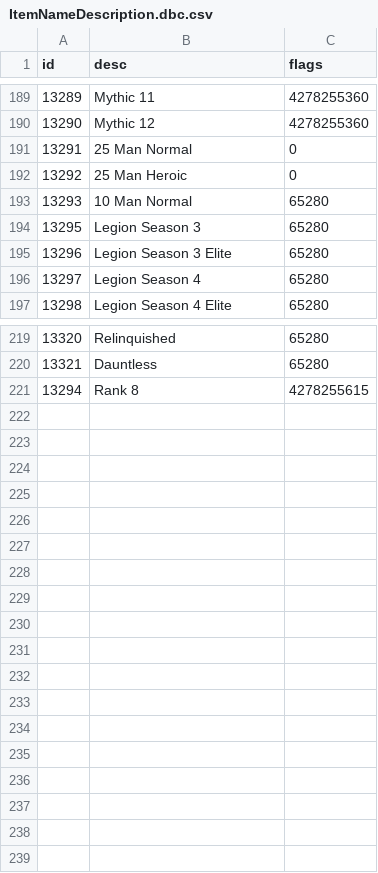
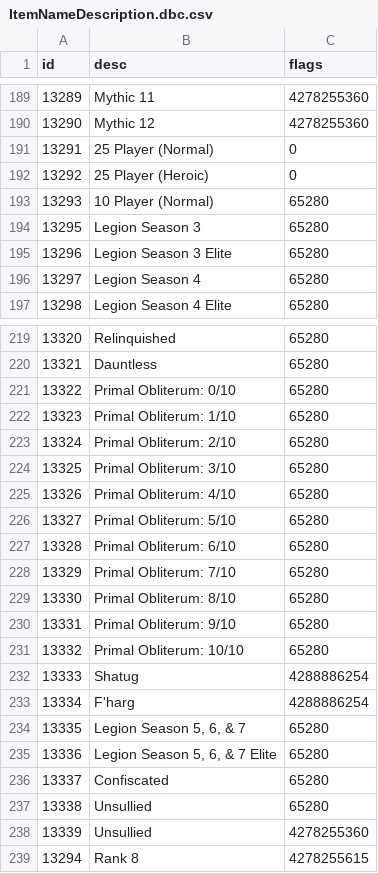
Before and after one commit to ShadowCraft/shadowcraft-ui-react, a CSV file: shadowcraft_ui/external_data/ItemNameDescription.dbc.csv, drawn as a sheet; only a part is shown, gaps mark what is left out.

```diff
--- a/shadowcraft_ui/external_data/ItemNameDescription.dbc.csv
+++ b/shadowcraft_ui/external_data/ItemNameDescription.dbc.csv
@@ -190,5 +190,5 @@ id,desc,flags
 13290,"Mythic 12",4278255360
-13291,"25 Man Normal",0
-13292,"25 Man Heroic",0
-13293,"10 Man Normal",65280
+13291,"25 Player (Normal)",0
+13292,"25 Player (Heroic)",0
+13293,"10 Player (Normal)",65280
 13295,"Legion Season 3",65280
@@ -220,2 +220,20 @@ id,desc,flags
 13321,"Dauntless",65280
+13322,"Primal Obliterum: 0/10",65280
+13323,"Primal Obliterum: 1/10",65280
+13324,"Primal Obliterum: 2/10",65280
+13325,"Primal Obliterum: 3/10",65280
+13326,"Primal Obliterum: 4/10",65280
+13327,"Primal Obliterum: 5/10",65280
+13328,"Primal Obliterum: 6/10",65280
+13329,"Primal Obliterum: 7/10",65280
+13330,"Primal Obliterum: 8/10",65280
+13331,"Primal Obliterum: 9/10",65280
+13332,"Primal Obliterum: 10/10",65280
+13333,"Shatug",4288886254
+13334,"F'harg",4288886254
+13335,"Legion Season 5, 6, & 7",65280
+13336,"Legion Season 5, 6, & 7 Elite",65280
+13337,"Confiscated",65280
+13338,"Unsullied",65280
+13339,"Unsullied",4278255360
 13294,"Rank 8",4278255615
```
Also changed, not shown: shadowcraft_ui/external_data/ArtifactPowerRank.dbc.csv, shadowcraft_ui/external_data/ItemBonus.dbc.csv, 3 other files.
